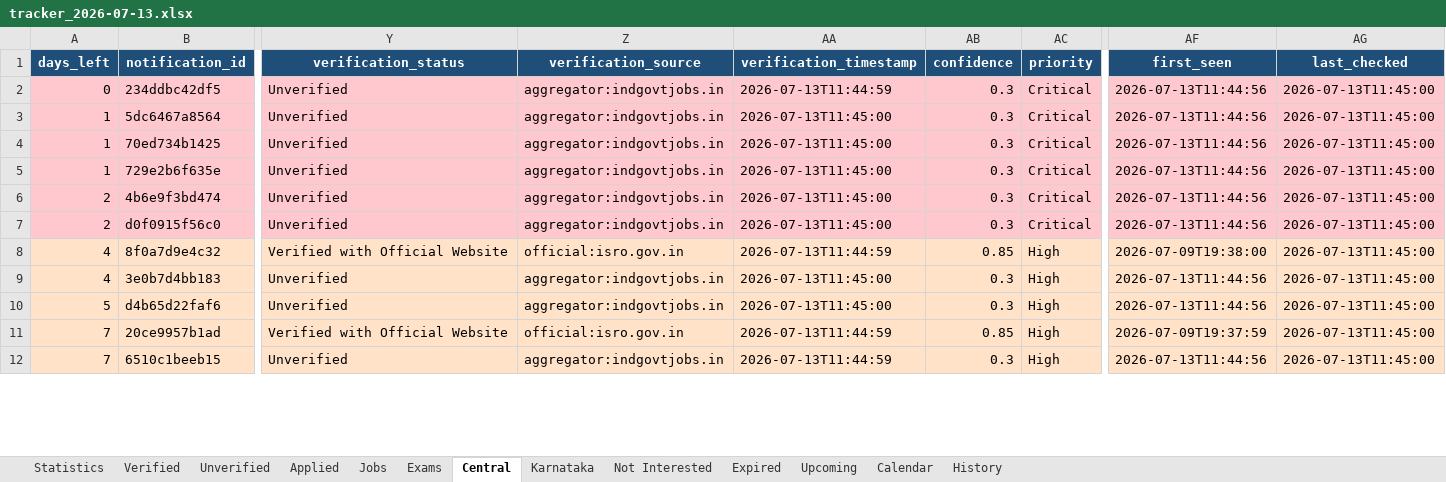
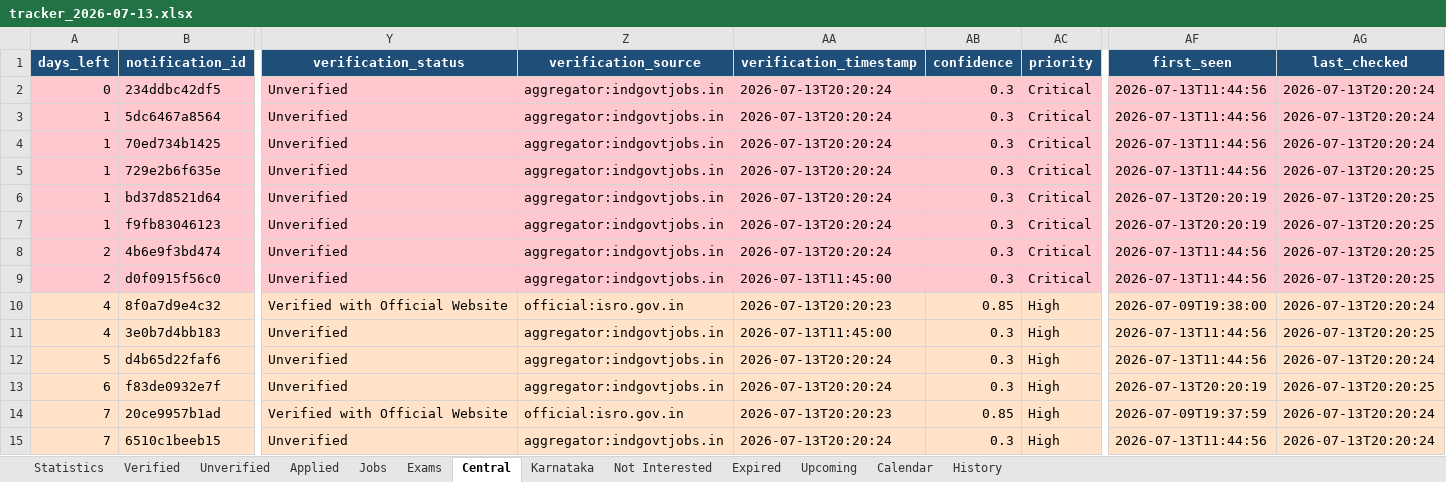
Before and after one commit to DarkWeb2024/govt-jobs-tracker, an Excel workbook: Reports/Excel/tracker_2026-07-13.xlsx, sheet Central, drawn as a sheet; only a part is shown, gaps mark what is left out; values as stored, in another font and other column widths than the file's, no borders; addresses are those after the commit; rows hold the shown columns only; the diff covers the shown part only; the diff names each change by its address in the sheet, - before the commit and + after, or states it on an @@ line.

```diff
--- a/Reports/Excel/tracker_2026-07-13.xlsx (sheet Central)
+++ b/Reports/Excel/tracker_2026-07-13.xlsx (sheet Central)
-AA2 (verification_timestamp): 2026-07-13T11:44:59
+AA2 (verification_timestamp): 2026-07-13T20:20:24
-AG2:AG4 (last_checked): 2026-07-13T11:45:00
+AG2:AG4 (last_checked): 2026-07-13T20:20:24
-AA3:AA5 (verification_timestamp): 2026-07-13T11:45:00
+AA3:AA5 (verification_timestamp): 2026-07-13T20:20:24
-AG5 (last_checked): 2026-07-13T11:45:00
+AG5 (last_checked): 2026-07-13T20:20:25
+row 6: 1 | bd37d8521d64 | Unverified | aggregator:indgovtjobs.in | 2026-07-13T20:20:24 | 0.3 | Critical | 2026-07-13T20:20:19 | 2026-07-13T20:20:25
+row 7: 1 | f9fb83046123 | Unverified | aggregator:indgovtjobs.in | 2026-07-13T20:20:24 | 0.3 | Critical | 2026-07-13T20:20:19 | 2026-07-13T20:20:25
-AA8 (verification_timestamp): 2026-07-13T11:45:00
+AA8 (verification_timestamp): 2026-07-13T20:20:24
-AG8:AG9 (last_checked): 2026-07-13T11:45:00
+AG8:AG9 (last_checked): 2026-07-13T20:20:25
-AA10 (verification_timestamp): 2026-07-13T11:44:59
+AA10 (verification_timestamp): 2026-07-13T20:20:23
-AG10 (last_checked): 2026-07-13T11:45:00
+AG10 (last_checked): 2026-07-13T20:20:24
-AG11 (last_checked): 2026-07-13T11:45:00
+AG11 (last_checked): 2026-07-13T20:20:25
-AA12 (verification_timestamp): 2026-07-13T11:45:00
+AA12 (verification_timestamp): 2026-07-13T20:20:24
-AG12 (last_checked): 2026-07-13T11:45:00
+AG12 (last_checked): 2026-07-13T20:20:24
+row 13: 6 | f83de0932e7f | Unverified | aggregator:indgovtjobs.in | 2026-07-13T20:20:24 | 0.3 | High | 2026-07-13T20:20:19 | 2026-07-13T20:20:25
-AA14 (verification_timestamp): 2026-07-13T11:44:59
+AA14 (verification_timestamp): 2026-07-13T20:20:23
-AG14:AG15 (last_checked): 2026-07-13T11:45:00
+AG14:AG15 (last_checked): 2026-07-13T20:20:24
-AA15 (verification_timestamp): 2026-07-13T11:44:59
+AA15 (verification_timestamp): 2026-07-13T20:20:24
```
Also changed, not shown: 7 added rows and 435 edited cells elsewhere in this sheet, sheet Jobs, sheet Unverified, sheet Verified, sheet Upcoming, sheet Calendar, sheet Expired, 5 more sheets, 17 other files.
